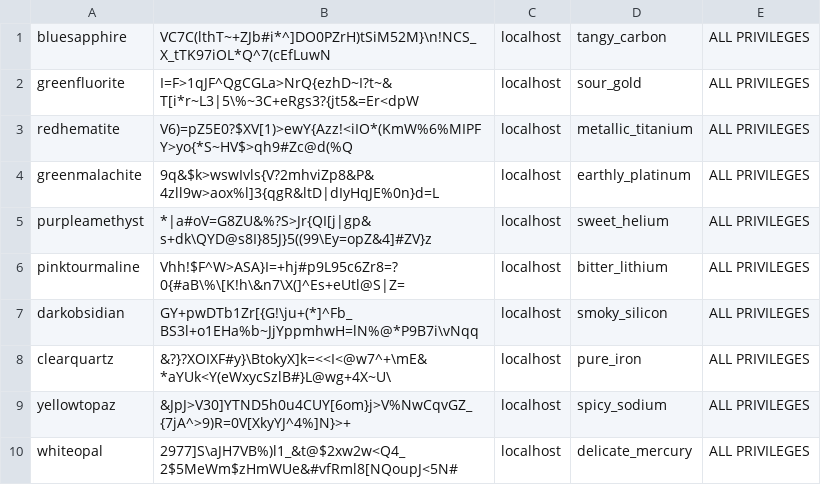
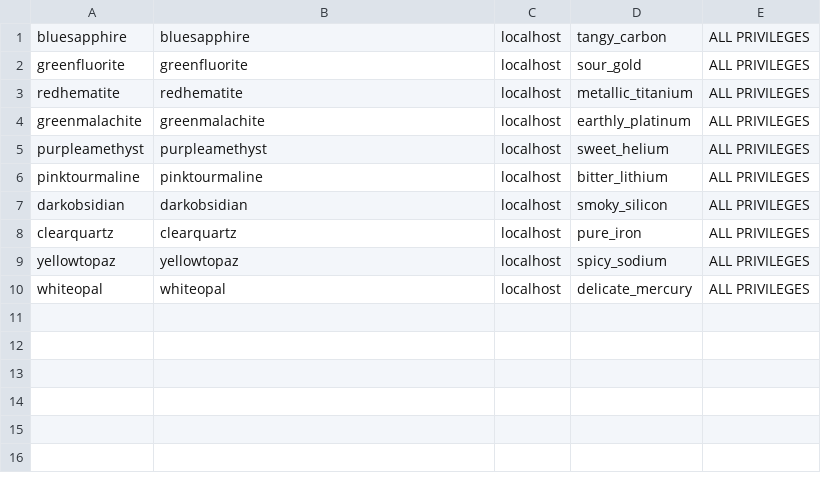
Before and after one commit to javilesm/scripts, a CSV file: MySQL/mysql_users.csv, drawn as a sheet.

Commit message:
Update mysql_users.csv

```diff
--- a/MySQL/mysql_users.csv
+++ b/MySQL/mysql_users.csv
@@ -1,10 +1,10 @@
-bluesapphire,VC7C(lthT~+ZJb#i*^]DO0PZrH)tSiM52M}\n!NCS_X_tTK97iOL*Q^7(cEfLuwN,localhost,tangy_carbon,ALL PRIVILEGES
-greenfluorite,I=F>1qJF^QgCGLa>NrQ{ezhD~I?t~&T[i*r~L3|5\%~3C+eRgs3?{jt5&=Er<dpW,localhost,sour_gold,ALL PRIVILEGES
-redhematite,V6)=pZ5E0?$XV[1)>ewY{Azz!<iIO*(KmW%6%MIPFY>yo{*S~HV$>qh9#Zc@d(%Q,localhost,metallic_titanium,ALL PRIVILEGES
-greenmalachite,9q&$k>wswIvls{V?2mhviZp8&P&4zll9w>aox%l]3{qgR&ltD|dIyHqJE%0n}d=L,localhost,earthly_platinum,ALL PRIVILEGES
-purpleamethyst,*|a#oV=G8ZU&%?S>Jr{QI[j|gp&s+dk\QYD@s8I}85J}5((99\Ey=opZ&4]#ZV}z,localhost,sweet_helium,ALL PRIVILEGES
-pinktourmaline,Vhh!$F^W>ASA}I=+hj#p9L95c6Zr8=?0{#aB\%\[K!h\&n7\X(]^Es+eUtl@S|Z=,localhost,bitter_lithium,ALL PRIVILEGES
-darkobsidian,GY+pwDTb1Zr[{G!\ju+(*]^Fb_BS3l+o1EHa%b~JjYppmhwH=lN%@*P9B7i\vNqq,localhost,smoky_silicon,ALL PRIVILEGES
-clearquartz,&?}?XOIXF#y}\BtokyX]k=<<I<@w7^+\mE&*aYUk<Y(eWxycSzlB#}L@wg+4X~U\,localhost,pure_iron,ALL PRIVILEGES
-yellowtopaz,&JpJ>V30]YTND5h0u4CUY[6om}j>V%NwCqvGZ_{7jA^>9)R=0V[XkyYJ^4%]N}>+,localhost,spicy_sodium,ALL PRIVILEGES
-whiteopal,2977]S\aJH7VB%)l1_&t@$2xw2w<Q4_2$5MeWm$zHmWUe&#vfRml8[NQoupJ<5N#,localhost,delicate_mercury,ALL PRIVILEGES
+bluesapphire,bluesapphire,localhost,tangy_carbon,ALL PRIVILEGES
+greenfluorite,greenfluorite,localhost,sour_gold,ALL PRIVILEGES
+redhematite,redhematite,localhost,metallic_titanium,ALL PRIVILEGES
+greenmalachite,greenmalachite,localhost,earthly_platinum,ALL PRIVILEGES
+purpleamethyst,purpleamethyst,localhost,sweet_helium,ALL PRIVILEGES
+pinktourmaline,pinktourmaline,localhost,bitter_lithium,ALL PRIVILEGES
+darkobsidian,darkobsidian,localhost,smoky_silicon,ALL PRIVILEGES
+clearquartz,clearquartz,localhost,pure_iron,ALL PRIVILEGES
+yellowtopaz,yellowtopaz,localhost,spicy_sodium,ALL PRIVILEGES
+whiteopal,whiteopal,localhost,delicate_mercury,ALL PRIVILEGES
```
